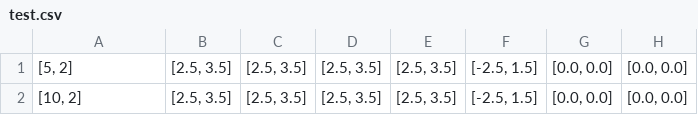
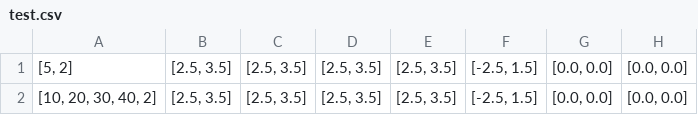
Before and after one commit to kushalbhatt/MC_Project4, a CSV file: rachel/test.csv, drawn as a sheet; only a part is shown; the diff names each change by its address in the sheet, - before the commit and + after, or states it on an @@ line.

```diff
--- a/rachel/test.csv
+++ b/rachel/test.csv
-A2: [10, 2]
+A2: [10, 20, 30, 40, 2]
```
Also changed, not shown: 6 other files.
